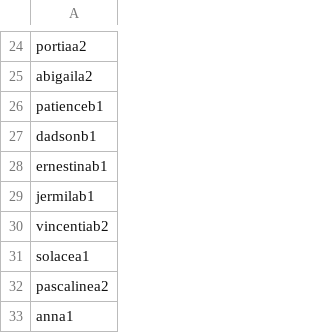
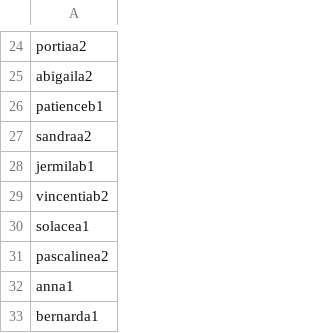
Before and after one commit to learngermanghana/privacy, a CSV file: student_codes.csv, drawn as a sheet; only a part is shown, gaps mark what is left out; the shorter side is filled out with more unchanged rows.

Commit message:
Update student_codes.csv

```diff
--- a/student_codes.csv
+++ b/student_codes.csv
@@ -26,4 +26,3 @@ abigaila2
 patienceb1
-dadsonb1
-ernestinab1
+sandraa2
 jermilab1
```
